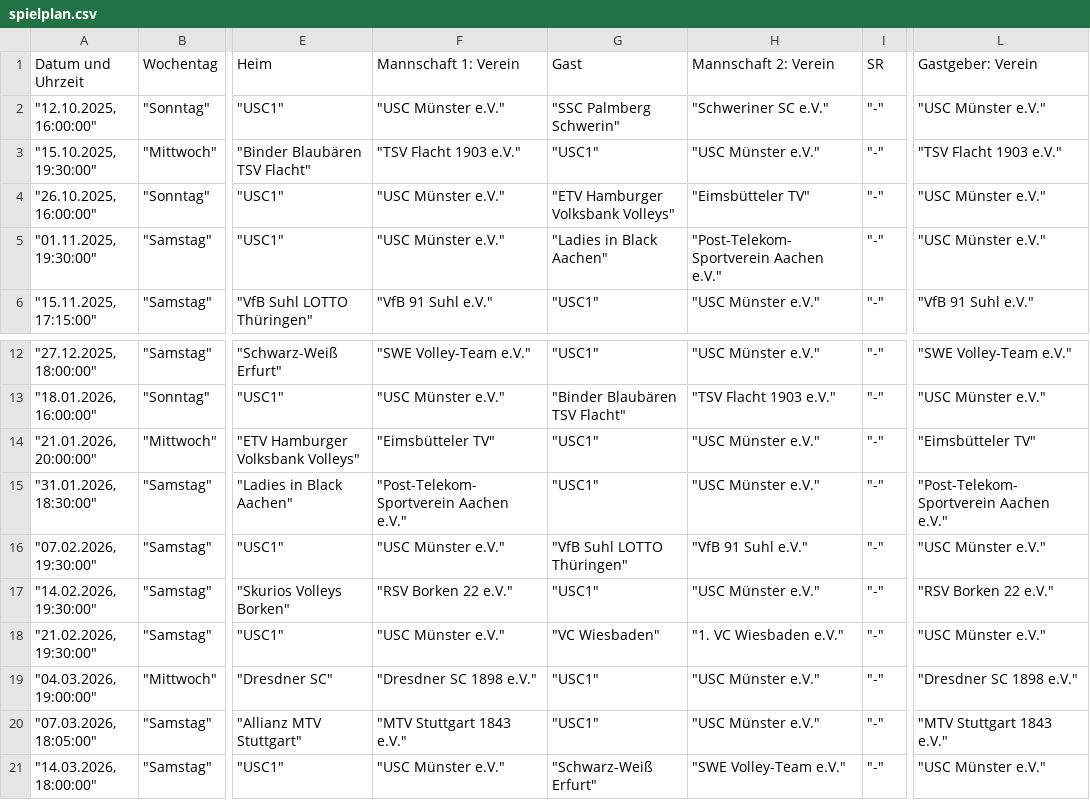
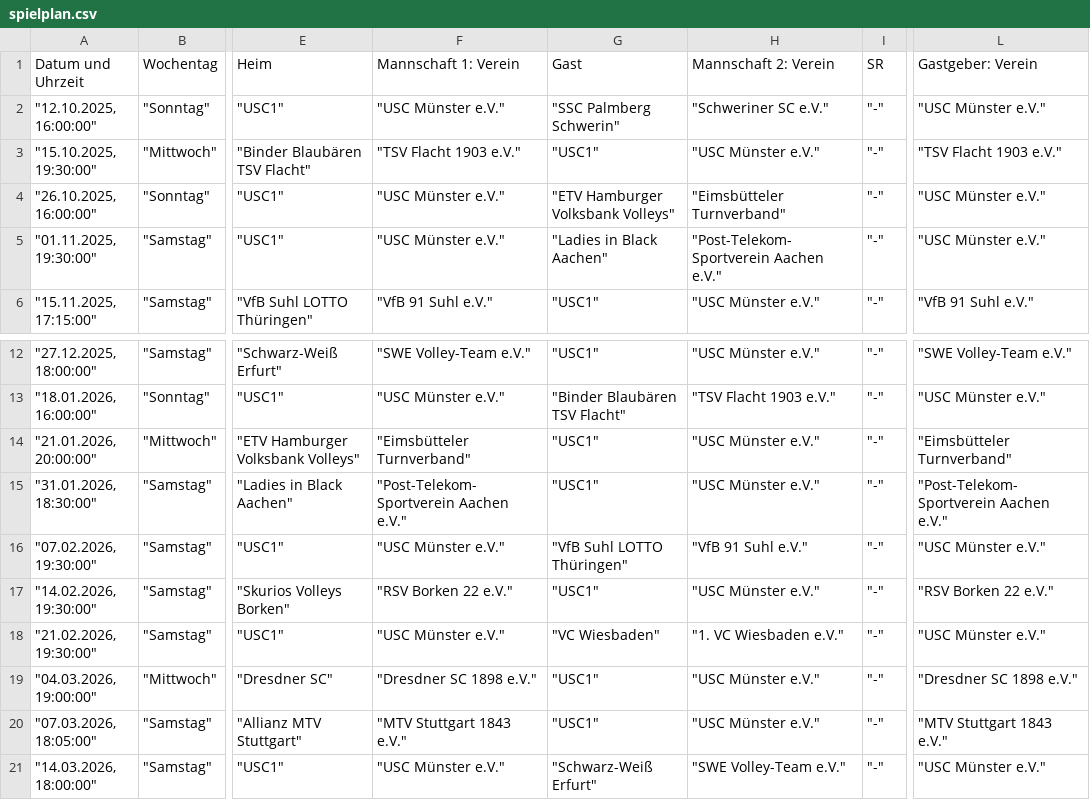
Before and after one commit to uscmuenster/USC-Spielplaene2526, a CSV file: docs/spielplan.csv, drawn as a sheet; only a part is shown, gaps mark what is left out; the diff names each change by its address in the sheet, - before the commit and + after, or states it on an @@ line.

```diff
--- a/docs/spielplan.csv
+++ b/docs/spielplan.csv
-H4: "Eimsbütteler TV"
+H4: "Eimsbütteler Turnverband"
-F14: "Eimsbütteler TV"
+F14: "Eimsbütteler Turnverband"
-L14: "Eimsbütteler TV"
+L14: "Eimsbütteler Turnverband"
```
